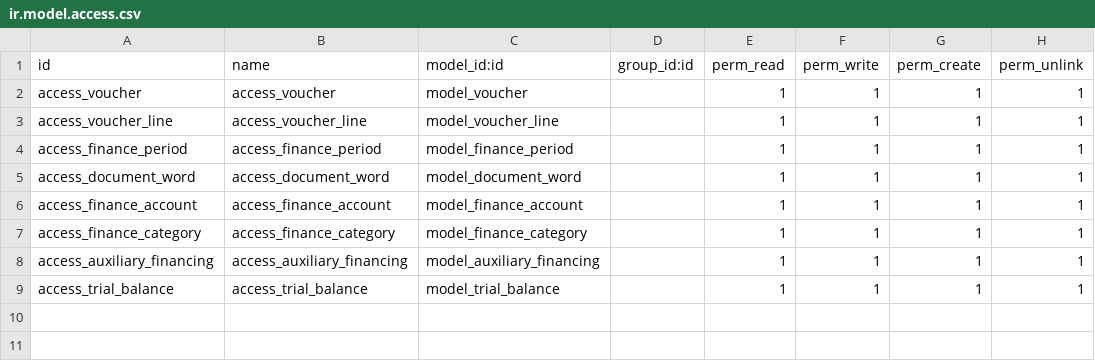
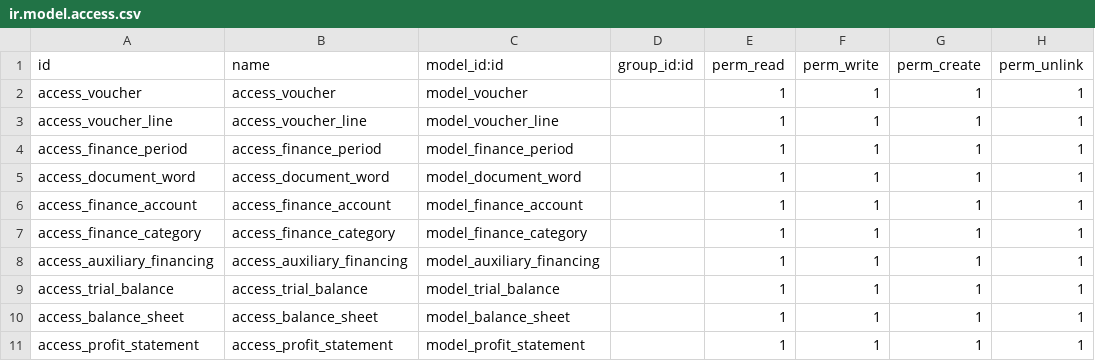
Before and after one commit to osbzr/gooderp_addons, a CSV file: finance/security/ir.model.access.csv, drawn as a sheet.

```diff
--- a/finance/security/ir.model.access.csv
+++ b/finance/security/ir.model.access.csv
@@ -9 +9,3 @@ access_auxiliary_financing,access_auxiliary_financing,model_auxiliary_financing,
 access_trial_balance,access_trial_balance,model_trial_balance,,1,1,1,1
+access_balance_sheet,access_balance_sheet,model_balance_sheet,,1,1,1,1
+access_profit_statement,access_profit_statement,model_profit_statement,,1,1,1,1
```
Also changed, not shown: 3 other files.
